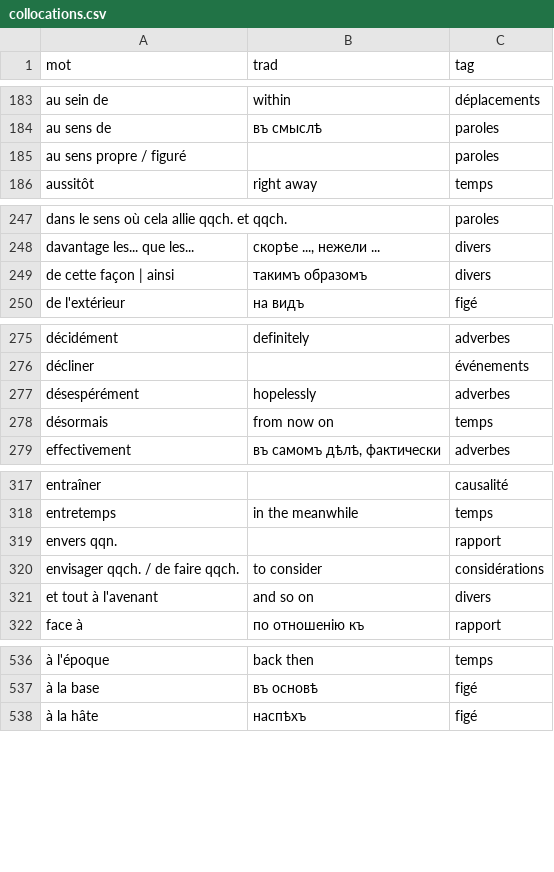
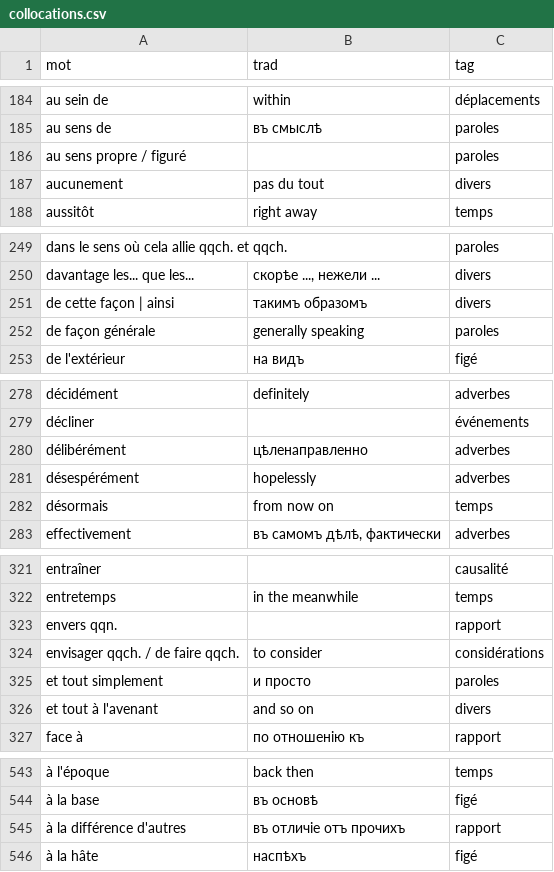
Before and after one commit to sologuboved/fr_collocations, a CSV file: collocations.csv, drawn as a sheet; only a part is shown, gaps mark what is left out; the diff covers the shown part only; the diff names each change by its address in the sheet, - before the commit and + after, or states it on an @@ line.

```diff
--- a/collocations.csv
+++ b/collocations.csv
+row 187: aucunement | pas du tout | divers
+row 252: de façon générale | generally speaking | paroles
+row 280: délibérément | цѣленаправленно | adverbes
+row 325: et tout simplement | и просто | paroles
+row 545: à la différence d'autres | въ отличіе отъ прочихъ | rapport
```
Also changed, not shown: 4 added rows elsewhere in this file, 2 other files.
